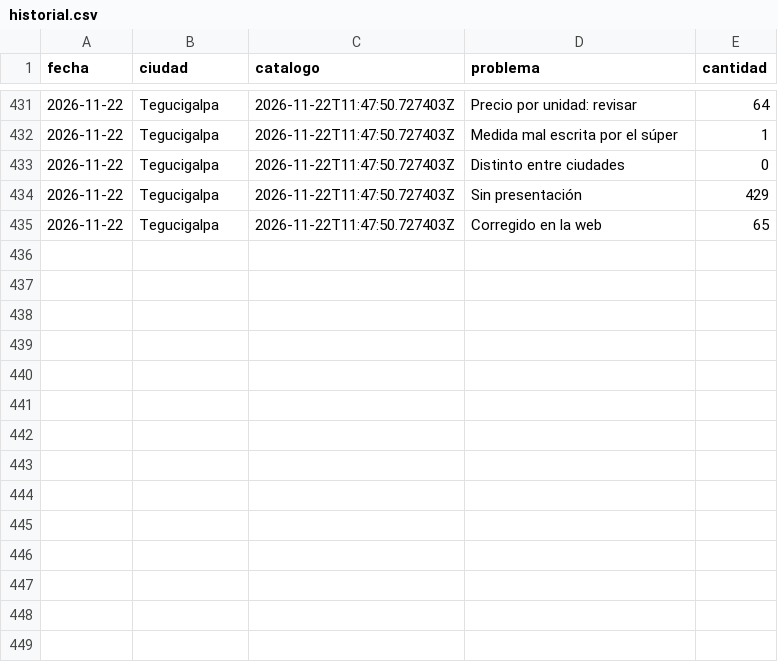
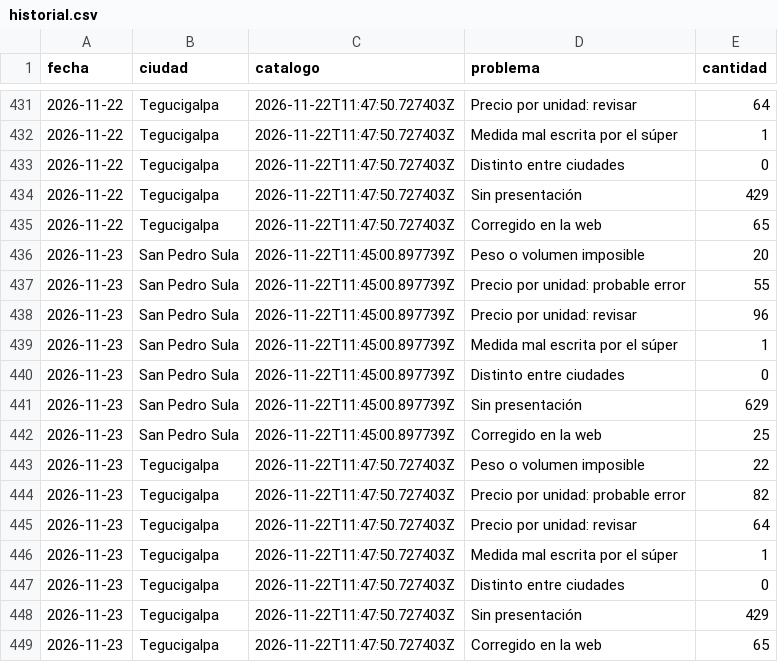
Before and after one commit to jchernandez-portfolio/precios-supermercados-sps, a CSV file: historial.csv, drawn as a sheet; only a part is shown, gaps mark what is left out.

```diff
--- a/historial.csv
+++ b/historial.csv
@@ -435 +435,15 @@ fecha,ciudad,catalogo,problema,cantidad
 2026-11-22,Tegucigalpa,2026-11-22T11:47:50.727403Z,Corregido en la web,65
+2026-11-23,San Pedro Sula,2026-11-22T11:45:00.897739Z,Peso o volumen imposible,20
+2026-11-23,San Pedro Sula,2026-11-22T11:45:00.897739Z,Precio por unidad: probable error,55
+2026-11-23,San Pedro Sula,2026-11-22T11:45:00.897739Z,Precio por unidad: revisar,96
+2026-11-23,San Pedro Sula,2026-11-22T11:45:00.897739Z,Medida mal escrita por el súper,1
+2026-11-23,San Pedro Sula,2026-11-22T11:45:00.897739Z,Distinto entre ciudades,0
+2026-11-23,San Pedro Sula,2026-11-22T11:45:00.897739Z,Sin presentación,629
+2026-11-23,San Pedro Sula,2026-11-22T11:45:00.897739Z,Corregido en la web,25
+2026-11-23,Tegucigalpa,2026-11-22T11:47:50.727403Z,Peso o volumen imposible,22
+2026-11-23,Tegucigalpa,2026-11-22T11:47:50.727403Z,Precio por unidad: probable error,82
+2026-11-23,Tegucigalpa,2026-11-22T11:47:50.727403Z,Precio por unidad: revisar,64
+2026-11-23,Tegucigalpa,2026-11-22T11:47:50.727403Z,Medida mal escrita por el súper,1
+2026-11-23,Tegucigalpa,2026-11-22T11:47:50.727403Z,Distinto entre ciudades,0
+2026-11-23,Tegucigalpa,2026-11-22T11:47:50.727403Z,Sin presentación,429
+2026-11-23,Tegucigalpa,2026-11-22T11:47:50.727403Z,Corregido en la web,65
```
Also changed, not shown: fotos.csv, frescura.csv, 1 other file.
